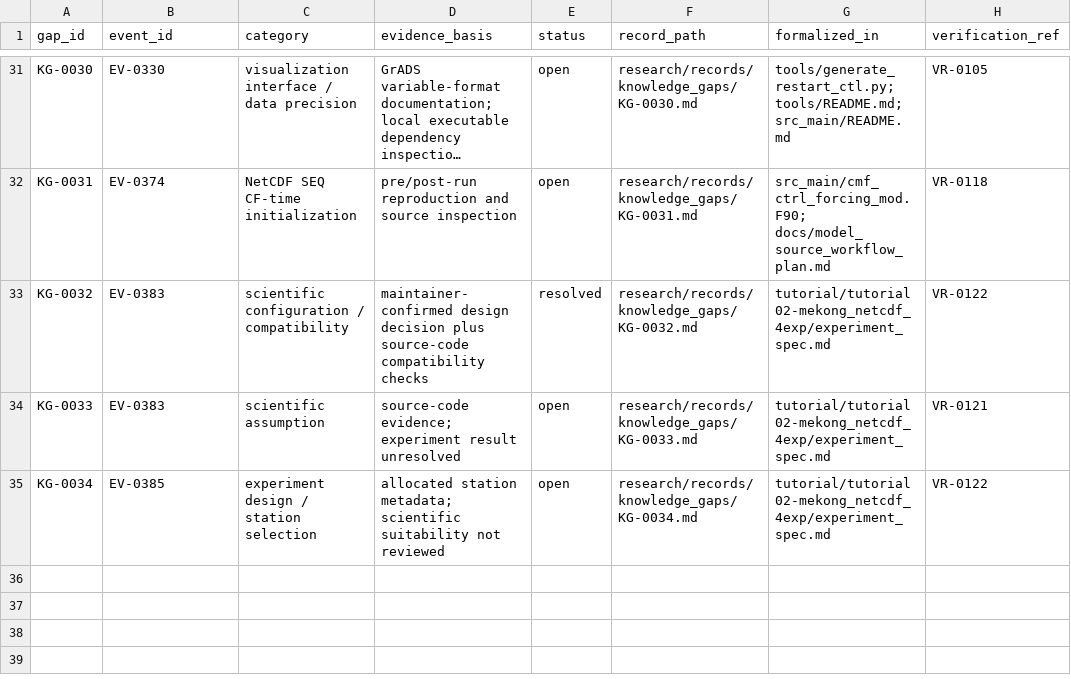
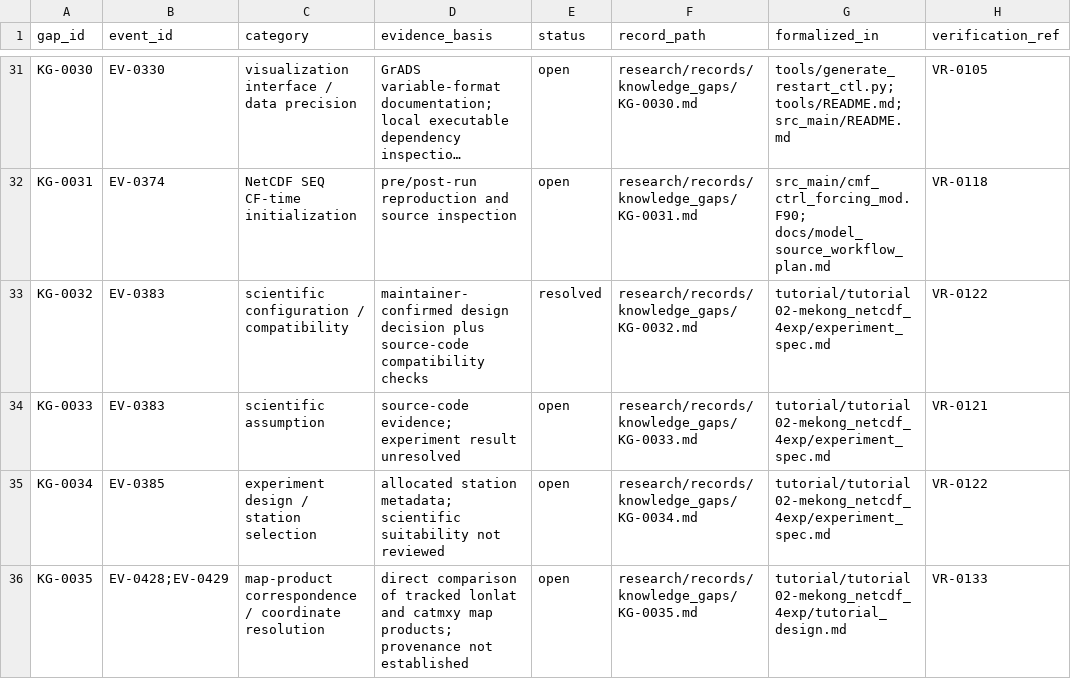
Before and after one commit to global-hydrodynamics/CaMa-Flood_v4, a CSV file: research/knowledge_gaps.csv, drawn as a sheet; only a part is shown, gaps mark what is left out; long unchanged cells end in …; the diff names each change by its address in the sheet, - before the commit and + after, or states it on an @@ line.

```diff
--- a/research/knowledge_gaps.csv
+++ b/research/knowledge_gaps.csv
+row 36: KG-0035 | EV-0428;EV-0429 | map-product correspondence / coordinate resolution | direct comparison of tracked lonlat and catmxy map products; provenance not established | open | research/records/knowledge_gaps/KG-0035.md | tutorial/tutorial02-mekong_netcdf_4exp/tutorial_design.md | VR-0133
```
Also changed, not shown: research/development_tasks.csv, research/events.csv, 15 other files.
